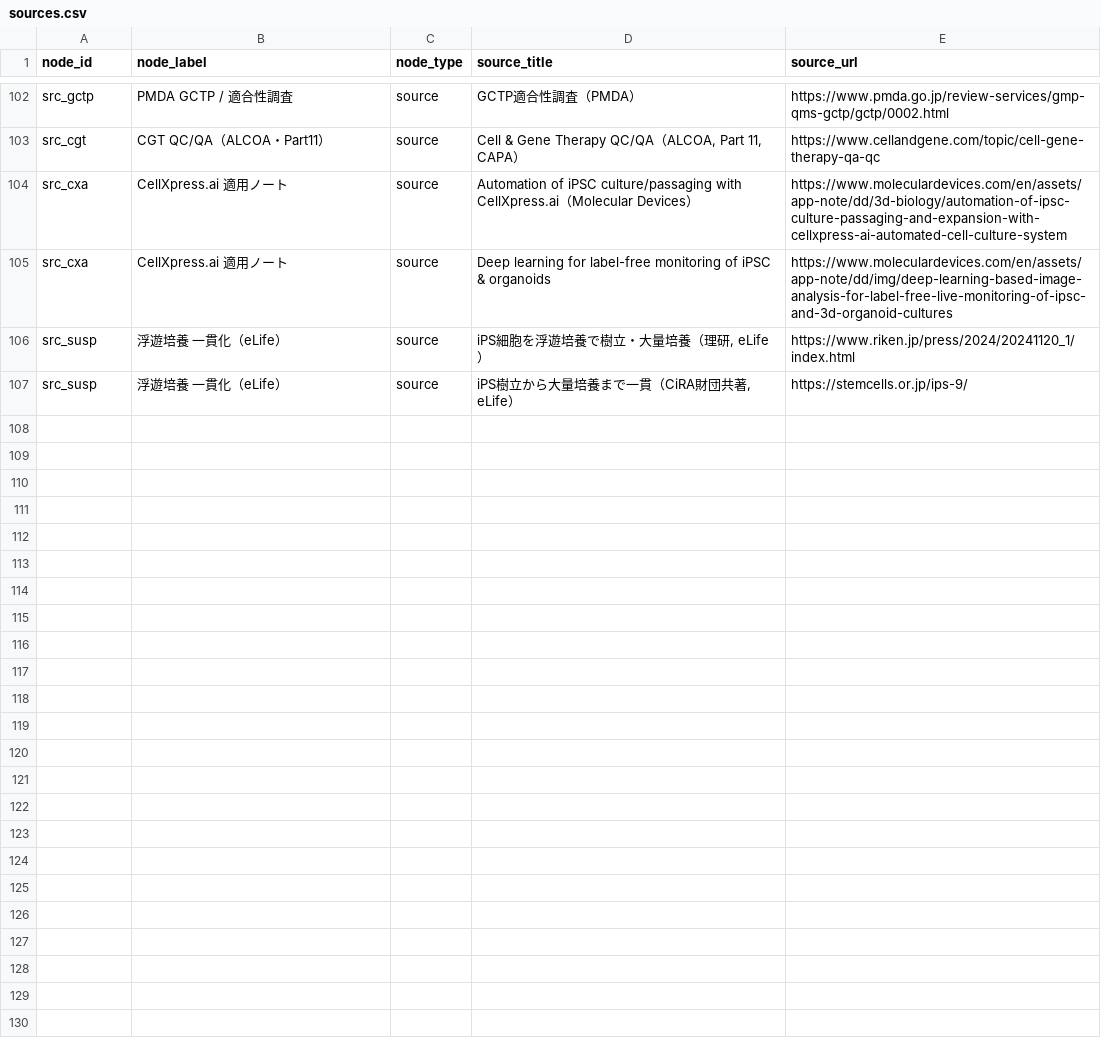
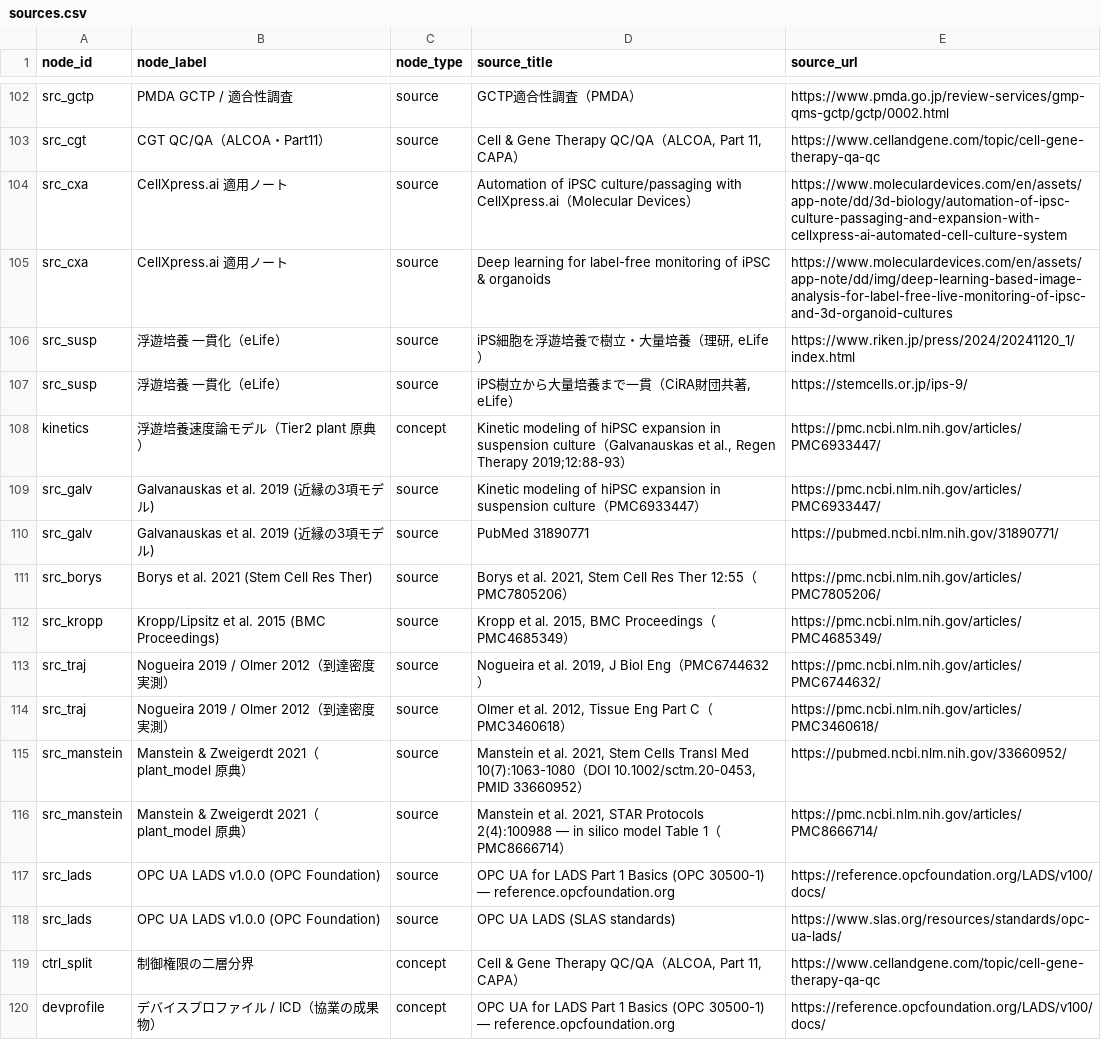
Before and after one commit to 4beshinji/auto_cell, a CSV file: docs/knowledge_graph/sources.csv, drawn as a sheet; only a part is shown, gaps mark what is left out; the diff names each change by its address in the sheet, - before the commit and + after, or states it on an @@ line.

```diff
--- a/docs/knowledge_graph/sources.csv
+++ b/docs/knowledge_graph/sources.csv
+row 108: kinetics | 浮遊培養速度論モデル（Tier2 plant 原典） | concept | Kinetic modeling of hiPSC expansion in suspension culture（Galvanauskas et al., Regen Therapy 2019;12:88-93） | https://pmc.ncbi.nlm.nih.gov/articles/PMC6933447/
+row 109: src_galv | Galvanauskas et al. 2019 (近縁の3項モデル) | source | Kinetic modeling of hiPSC expansion in suspension culture（PMC6933447） | https://pmc.ncbi.nlm.nih.gov/articles/PMC6933447/
+row 110: src_galv | Galvanauskas et al. 2019 (近縁の3項モデル) | source | PubMed 31890771 | https://pubmed.ncbi.nlm.nih.gov/31890771/
+row 111: src_borys | Borys et al. 2021 (Stem Cell Res Ther) | source | Borys et al. 2021, Stem Cell Res Ther 12:55（PMC7805206） | https://pmc.ncbi.nlm.nih.gov/articles/PMC7805206/
+row 112: src_kropp | Kropp/Lipsitz et al. 2015 (BMC Proceedings) | source | Kropp et al. 2015, BMC Proceedings（PMC4685349） | https://pmc.ncbi.nlm.nih.gov/articles/PMC4685349/
+row 113: src_traj | Nogueira 2019 / Olmer 2012（到達密度 実測） | source | Nogueira et al. 2019, J Biol Eng（PMC6744632） | https://pmc.ncbi.nlm.nih.gov/articles/PMC6744632/
+row 114: src_traj | Nogueira 2019 / Olmer 2012（到達密度 実測） | source | Olmer et al. 2012, Tissue Eng Part C（PMC3460618） | https://pmc.ncbi.nlm.nih.gov/articles/PMC3460618/
+row 115: src_manstein | Manstein & Zweigerdt 2021（plant_model 原典） | source | Manstein et al. 2021, Stem Cells Transl Med 10(7):1063-1080（DOI 10.1002/sctm.20-0453, PMID 33660952） | https://pubmed.ncbi.nlm.nih.gov/33660952/
+row 116: src_manstein | Manstein & Zweigerdt 2021（plant_model 原典） | source | Manstein et al. 2021, STAR Protocols 2(4):100988 — in silico model Table 1（PMC8666714） | https://pmc.ncbi.nlm.nih.gov/articles/PMC8666714/
+row 117: src_lads | OPC UA LADS v1.0.0 (OPC Foundation) | source | OPC UA for LADS Part 1 Basics (OPC 30500-1) — reference.opcfoundation.org | https://reference.opcfoundation.org/LADS/v100/docs/
+row 118: src_lads | OPC UA LADS v1.0.0 (OPC Foundation) | source | OPC UA LADS (SLAS standards) | https://www.slas.org/resources/standards/opc-ua-lads/
+row 119: ctrl_split | 制御権限の二層分界 | concept | Cell & Gene Therapy QC/QA（ALCOA, Part 11, CAPA） | https://www.cellandgene.com/topic/cell-gene-therapy-qa-qc
+row 120: devprofile | デバイスプロファイル / ICD（協業の成果物） | concept | OPC UA for LADS Part 1 Basics (OPC 30500-1) — reference.opcfoundation.org | https://reference.opcfoundation.org/LADS/v100/docs/
```
Also changed, not shown: docs/knowledge_graph/edges.csv, docs/knowledge_graph/nodes.csv, 12 other files.
